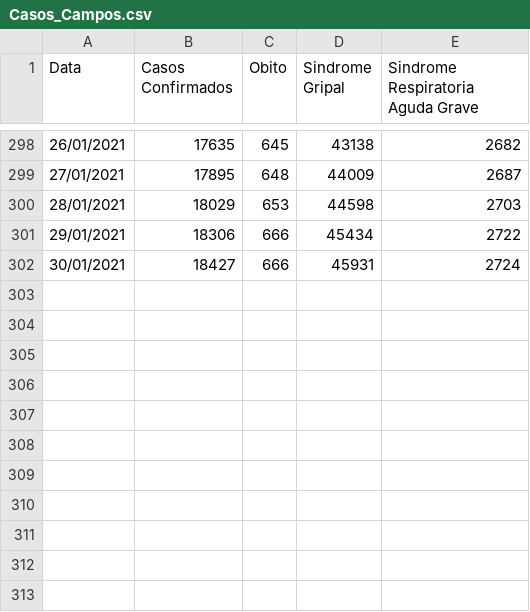
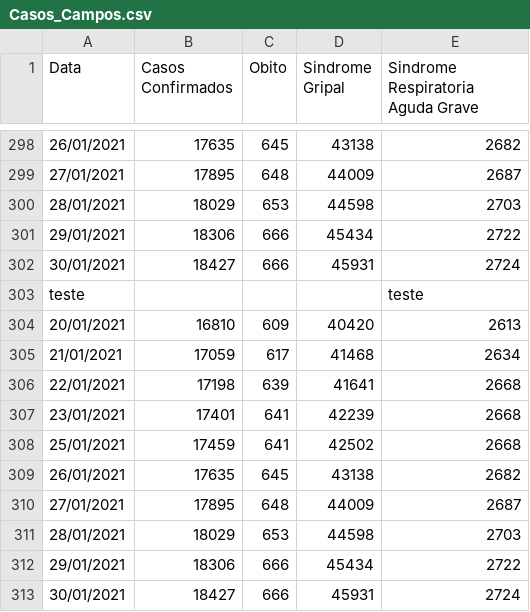
Before and after one commit to Lucas12j/Casos_Covid_Campos_dos_Goytacazes, a CSV file: Casos_Campos.csv, drawn as a sheet; only a part is shown, gaps mark what is left out.

Commit message:
seg 01 fev 2021 11:10:02 -03

```diff
--- a/Casos_Campos.csv
+++ b/Casos_Campos.csv
@@ -302 +302,12 @@ Data,Casos Confirmados,Obito,Sindrome Gripal,Sindrome Respiratoria Aguda Grave
 30/01/2021,18427,666,45931,2724
+teste,,,,teste
+20/01/2021,16810,609,40420,2613
+21/01/2021,17059,617,41468,2634
+22/01/2021,17198,639,41641,2668
+23/01/2021,17401,641,42239,2668
+25/01/2021,17459,641,42502,2668
+26/01/2021,17635,645,43138,2682
+27/01/2021,17895,648,44009,2687
+28/01/2021,18029,653,44598,2703
+29/01/2021,18306,666,45434,2722
+30/01/2021,18427,666,45931,2724
```
